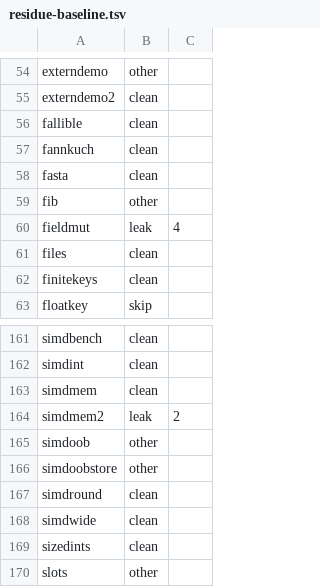
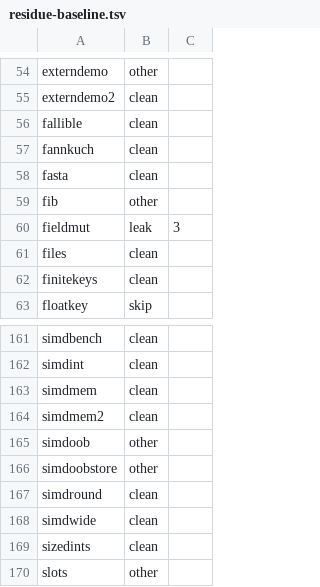
Before and after one commit to vyrn-lang/vyrn, a TSV file: rfcs/census/residue-baseline.tsv, drawn as a sheet; only a part is shown, gaps mark what is left out.

Commit message:
the lookup pays for its box
Round forty-two of RFC-0114 s25. A map lookup's Option is a fresh allocation per call even though m[k] spells a place - the payload shares the map's value storage, so only the box is anybody's to free. The match path admits a lookup scrutinee into free_boxes, and the if let spelling frees the boxed word at its fall-through, None's zero word riding the null guard. A speculative widening of round thirty-eight's hoisted early releases to in-loop exits double-freed four rows and was reverted in the same session - the in-loop exit keeps its leak until the fold can order across a back edge, and the census records why. fieldmut 4 to 3, simdmem2 clean; the baseline tightens to 123 clean / 21 leaking.

```diff
--- a/rfcs/census/residue-baseline.tsv
+++ b/rfcs/census/residue-baseline.tsv
@@ -59,3 +59,3 @@ fasta	clean
 fib	other
-fieldmut	leak	4
+fieldmut	leak	3
 files	clean
@@ -163,3 +163,3 @@ simdint	clean
 simdmem	clean
-simdmem2	leak	2
+simdmem2	clean
 simdoob	other
```
Also changed, not shown: 3 other files.
